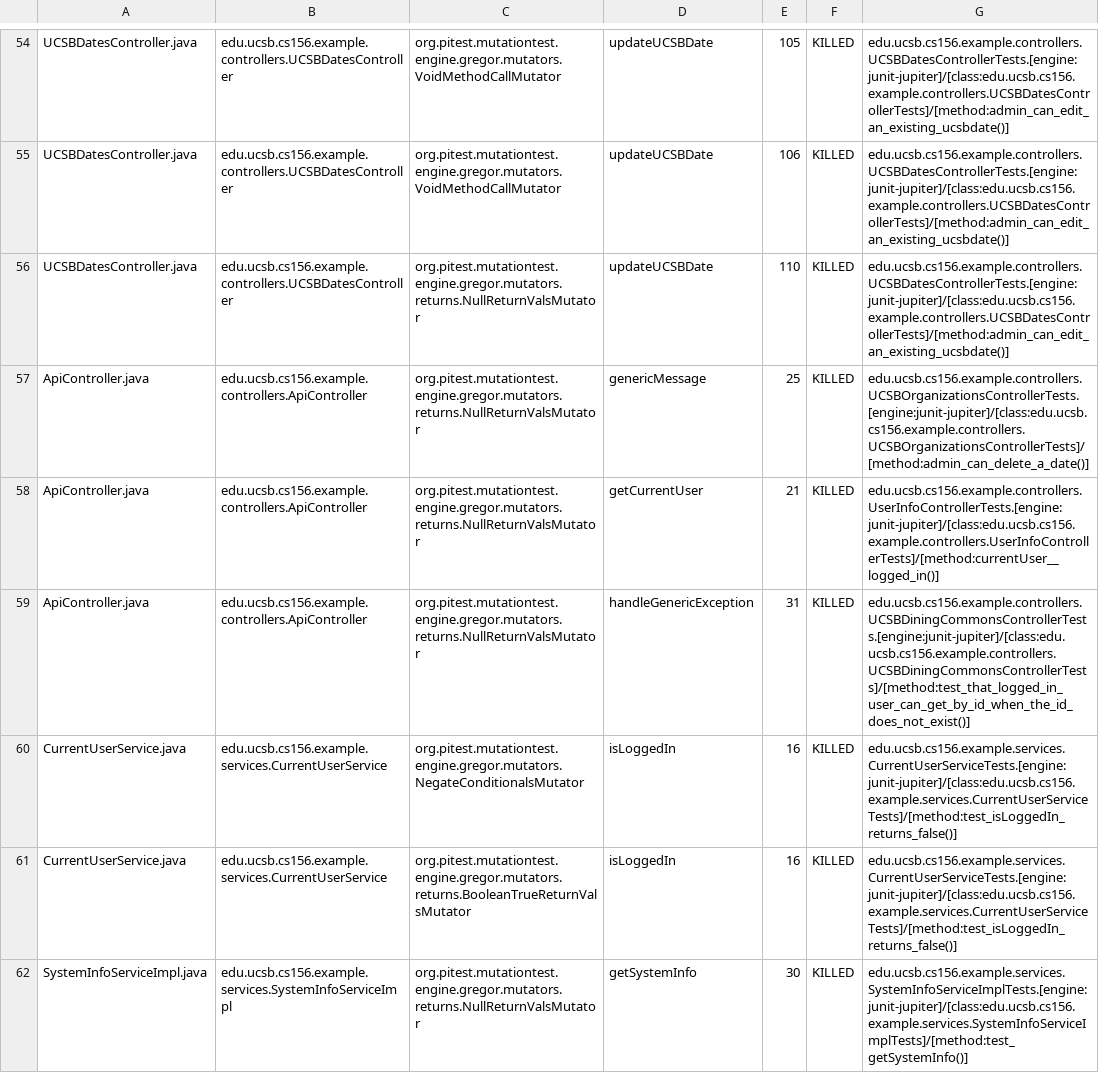
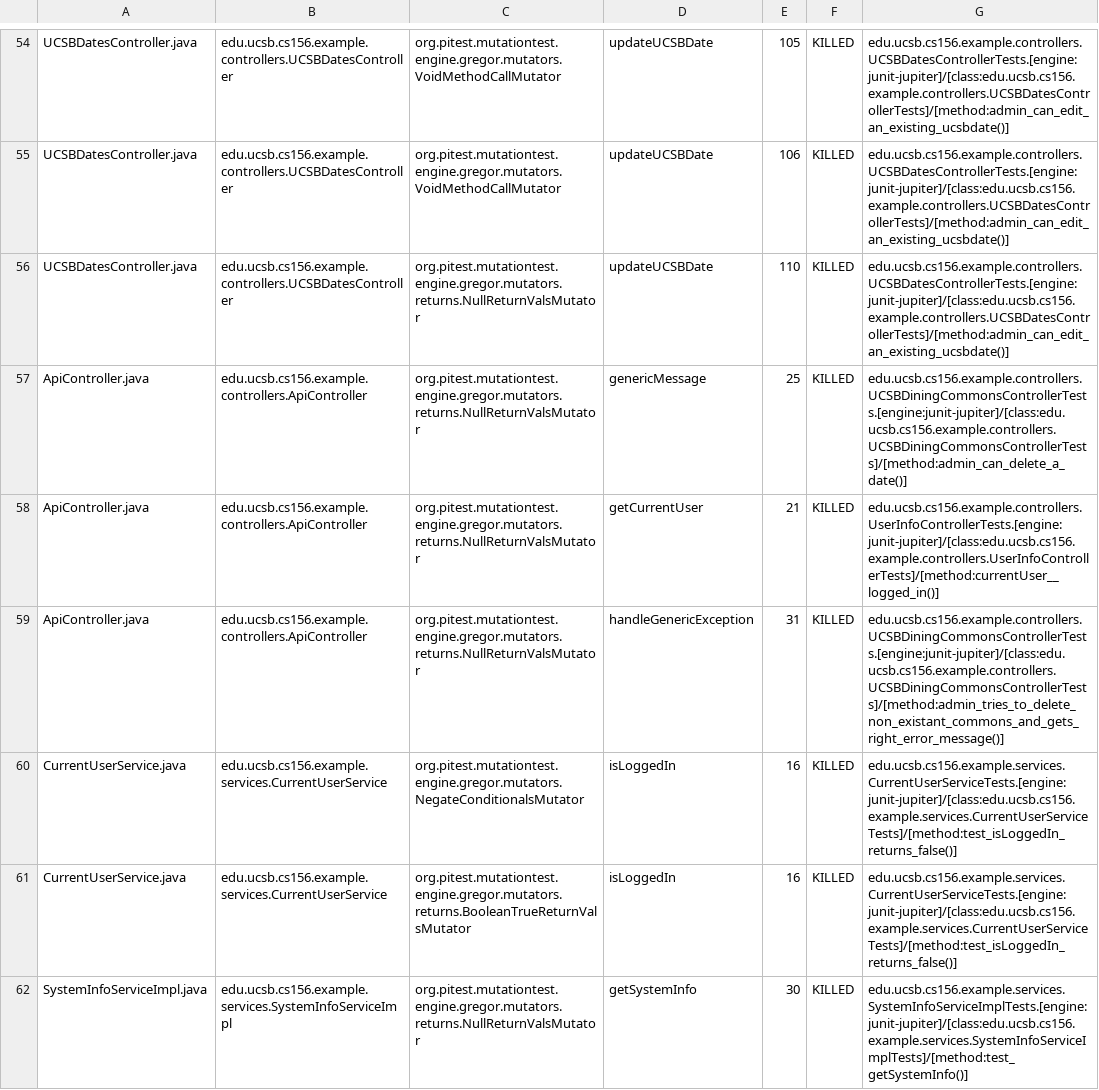
Before and after one commit to ucsb-cs156-w24/team02-w24-4pm-3, a CSV file: pitest/mutations.csv, drawn as a sheet; only a part is shown, gaps mark what is left out.

Commit message:
Deploying to gh-pages from @ ucsb-cs156-w24/team02-w24-4pm-3@b5d732a69ef848babcdb8ff4dd59013fe6685682 🚀

```diff
--- a/pitest/mutations.csv
+++ b/pitest/mutations.csv
@@ -56,5 +56,5 @@ UCSBDatesController.java,edu.ucsb.cs156.example.controllers.UCSBDatesController,
 UCSBDatesController.java,edu.ucsb.cs156.example.controllers.UCSBDatesController,org.pitest.mutationtest.engine.gregor.mutators.returns.NullReturnValsMutator,updateUCSBDate,110,KILLED,edu.ucsb.cs156.example.controllers.UCSBDatesControllerTests.[engine:junit-jupiter]/[class:edu.ucsb.cs156.example.controllers.UCSBDatesControllerTests]/[method:admin_can_edit_an_existing_ucsbdate()]
-ApiController.java,edu.ucsb.cs156.example.controllers.ApiController,org.pitest.mutationtest.engine.gregor.mutators.returns.NullReturnValsMutator,genericMessage,25,KILLED,edu.ucsb.cs156.example.controllers.UCSBOrganizationsControllerTests.[engine:junit-jupiter]/[class:edu.ucsb.cs156.example.controllers.UCSBOrganizationsControllerTests]/[method:admin_can_delete_a_date()]
+ApiController.java,edu.ucsb.cs156.example.controllers.ApiController,org.pitest.mutationtest.engine.gregor.mutators.returns.NullReturnValsMutator,genericMessage,25,KILLED,edu.ucsb.cs156.example.controllers.UCSBDiningCommonsControllerTests.[engine:junit-jupiter]/[class:edu.ucsb.cs156.example.controllers.UCSBDiningCommonsControllerTests]/[method:admin_can_delete_a_date()]
 ApiController.java,edu.ucsb.cs156.example.controllers.ApiController,org.pitest.mutationtest.engine.gregor.mutators.returns.NullReturnValsMutator,getCurrentUser,21,KILLED,edu.ucsb.cs156.example.controllers.UserInfoControllerTests.[engine:junit-jupiter]/[class:edu.ucsb.cs156.example.controllers.UserInfoControllerTests]/[method:currentUser__logged_in()]
-ApiController.java,edu.ucsb.cs156.example.controllers.ApiController,org.pitest.mutationtest.engine.gregor.mutators.returns.NullReturnValsMutator,handleGenericException,31,KILLED,edu.ucsb.cs156.example.controllers.UCSBDiningCommonsControllerTests.[engine:junit-jupiter]/[class:edu.ucsb.cs156.example.controllers.UCSBDiningCommonsControllerTests]/[method:test_that_logged_in_user_can_get_by_id_when_the_id_does_not_exist()]
+ApiController.java,edu.ucsb.cs156.example.controllers.ApiController,org.pitest.mutationtest.engine.gregor.mutators.returns.NullReturnValsMutator,handleGenericException,31,KILLED,edu.ucsb.cs156.example.controllers.UCSBDiningCommonsControllerTests.[engine:junit-jupiter]/[class:edu.ucsb.cs156.example.controllers.UCSBDiningCommonsControllerTests]/[method:admin_tries_to_delete_non_existant_commons_and_gets_right_error_message()]
 CurrentUserService.java,edu.ucsb.cs156.example.services.CurrentUserService,org.pitest.mutationtest.engine.gregor.mutators.NegateConditionalsMutator,isLoggedIn,16,KILLED,edu.ucsb.cs156.example.services.CurrentUserServiceTests.[engine:junit-jupiter]/[class:edu.ucsb.cs156.example.services.CurrentUserServiceTests]/[method:test_isLoggedIn_returns_false()]
```
Also changed, not shown: 12 other files.
